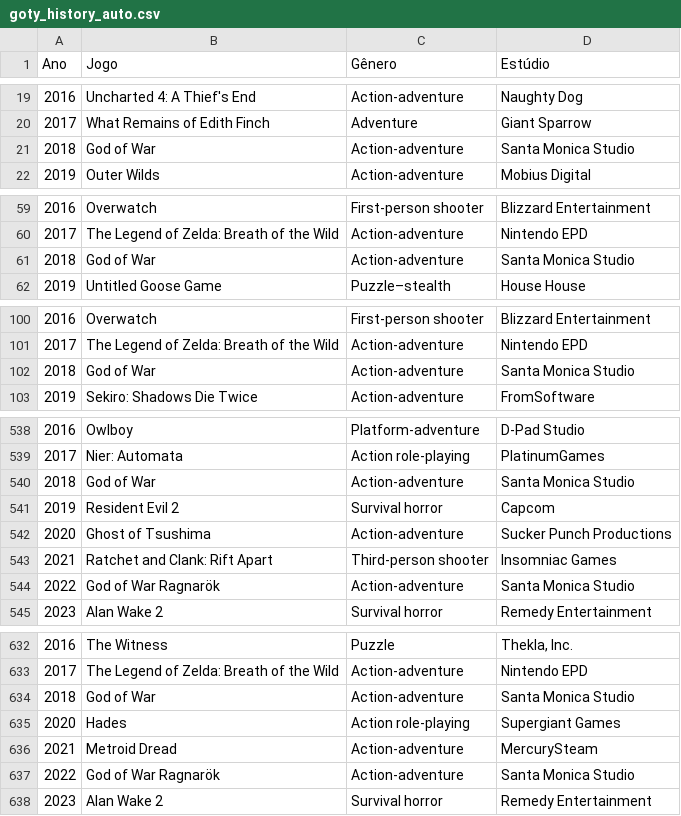
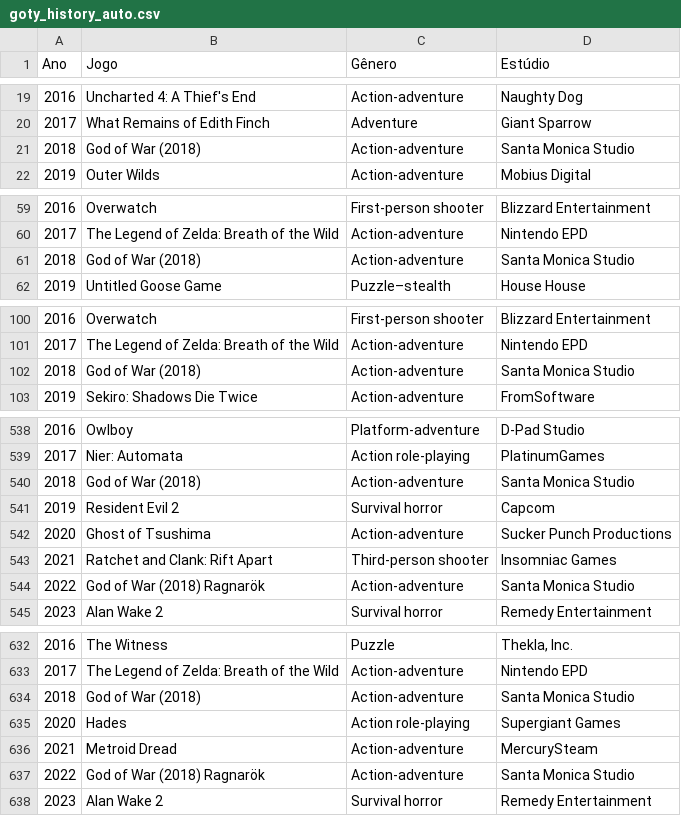
Before and after one commit to laosioor/Alzar-AI, a CSV file: testes/wikipedia-scrapper/goty_history_auto.csv, drawn as a sheet; only a part is shown, gaps mark what is left out; the diff covers the shown part only.

Commit message:
Created TGA-Scrapper to gather the winners of each year

```diff
--- a/testes/wikipedia-scrapper/goty_history_auto.csv
+++ b/testes/wikipedia-scrapper/goty_history_auto.csv
@@ -20,3 +20,3 @@ Ano,Jogo,Gênero,Estúdio
 2017,What Remains of Edith Finch,Adventure,Giant Sparrow
-2018,God of War,Action-adventure,Santa Monica Studio
+2018,God of War (2018),Action-adventure,Santa Monica Studio
 2019,Outer Wilds,Action-adventure,Mobius Digital
@@ -60,3 +60,3 @@ Ano,Jogo,Gênero,Estúdio
 2017,The Legend of Zelda: Breath of the Wild,Action-adventure,Nintendo EPD
-2018,God of War,Action-adventure,Santa Monica Studio
+2018,God of War (2018),Action-adventure,Santa Monica Studio
 2019,Untitled Goose Game,Puzzle–stealth,House House
@@ -101,3 +101,3 @@ Ano,Jogo,Gênero,Estúdio
 2017,The Legend of Zelda: Breath of the Wild,Action-adventure,Nintendo EPD
-2018,God of War,Action-adventure,Santa Monica Studio
+2018,God of War (2018),Action-adventure,Santa Monica Studio
 2019,Sekiro: Shadows Die Twice,Action-adventure,FromSoftware
@@ -539,3 +539,3 @@ Ano,Jogo,Gênero,Estúdio
 2017,Nier: Automata,Action role-playing,PlatinumGames
-2018,God of War,Action-adventure,Santa Monica Studio
+2018,God of War (2018),Action-adventure,Santa Monica Studio
 2019,Resident Evil 2,Survival horror,Capcom
@@ -543,3 +543,3 @@ Ano,Jogo,Gênero,Estúdio
 2021,Ratchet and Clank: Rift Apart,Third-person shooter,Insomniac Games
-2022,God of War Ragnarök,Action-adventure,Santa Monica Studio
+2022,God of War (2018) Ragnarök,Action-adventure,Santa Monica Studio
 2023,Alan Wake 2,Survival horror,Remedy Entertainment
@@ -633,6 +633,6 @@ Ano,Jogo,Gênero,Estúdio
 2017,The Legend of Zelda: Breath of the Wild,Action-adventure,Nintendo EPD
-2018,God of War,Action-adventure,Santa Monica Studio
+2018,God of War (2018),Action-adventure,Santa Monica Studio
 2020,Hades,Action role-playing,Supergiant Games
 2021,Metroid Dread,Action-adventure,MercurySteam
-2022,God of War Ragnarök,Action-adventure,Santa Monica Studio
+2022,God of War (2018) Ragnarök,Action-adventure,Santa Monica Studio
 2023,Alan Wake 2,Survival horror,Remedy Entertainment
```
Also changed, not shown: 11 edited cells elsewhere in this file, 3 other files.
